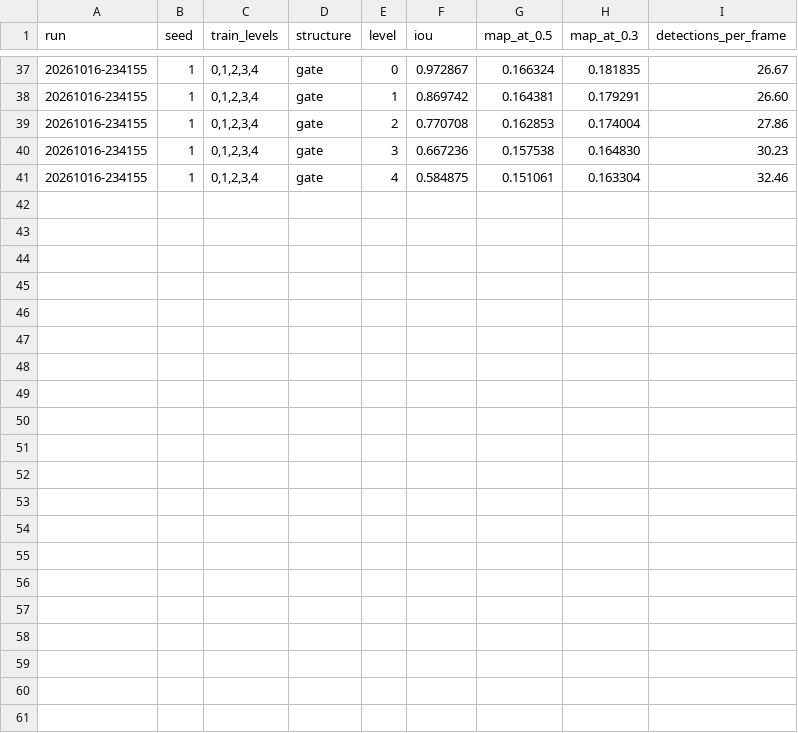
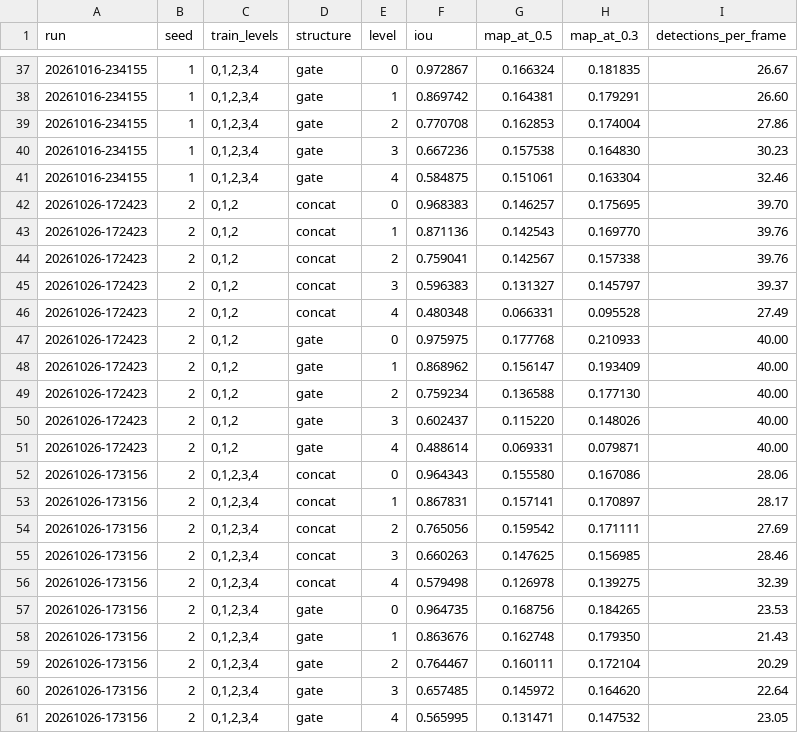
Before and after one commit to WANGliulan/severity-coverage-bev, a CSV file: results/tables/detection_runs.csv, drawn as a sheet; only a part is shown, gaps mark what is left out; the diff names each change by its address in the sheet, - before the commit and + after, or states it on an @@ line.

Commit message:
Review controls: capacity match, boundary gap, severe-only, detection seeds
Ten new runs, all read back into results/ and results/review_checks.md. Also filters by base width and detection epoch budget so a control run cannot be averaged into the reported tables.

```diff
--- a/results/tables/detection_runs.csv
+++ b/results/tables/detection_runs.csv
+row 42: 20261026-172423 | 2 | 0,1,2 | concat | 0 | 0.968383 | 0.146257 | 0.175695 | 39.70
+row 43: 20261026-172423 | 2 | 0,1,2 | concat | 1 | 0.871136 | 0.142543 | 0.169770 | 39.76
+row 44: 20261026-172423 | 2 | 0,1,2 | concat | 2 | 0.759041 | 0.142567 | 0.157338 | 39.76
+row 45: 20261026-172423 | 2 | 0,1,2 | concat | 3 | 0.596383 | 0.131327 | 0.145797 | 39.37
+row 46: 20261026-172423 | 2 | 0,1,2 | concat | 4 | 0.480348 | 0.066331 | 0.095528 | 27.49
+row 47: 20261026-172423 | 2 | 0,1,2 | gate | 0 | 0.975975 | 0.177768 | 0.210933 | 40.00
+row 48: 20261026-172423 | 2 | 0,1,2 | gate | 1 | 0.868962 | 0.156147 | 0.193409 | 40.00
+row 49: 20261026-172423 | 2 | 0,1,2 | gate | 2 | 0.759234 | 0.136588 | 0.177130 | 40.00
+row 50: 20261026-172423 | 2 | 0,1,2 | gate | 3 | 0.602437 | 0.115220 | 0.148026 | 40.00
+row 51: 20261026-172423 | 2 | 0,1,2 | gate | 4 | 0.488614 | 0.069331 | 0.079871 | 40.00
+row 52: 20261026-173156 | 2 | 0,1,2,3,4 | concat | 0 | 0.964343 | 0.155580 | 0.167086 | 28.06
+row 53: 20261026-173156 | 2 | 0,1,2,3,4 | concat | 1 | 0.867831 | 0.157141 | 0.170897 | 28.17
+row 54: 20261026-173156 | 2 | 0,1,2,3,4 | concat | 2 | 0.765056 | 0.159542 | 0.171111 | 27.69
+row 55: 20261026-173156 | 2 | 0,1,2,3,4 | concat | 3 | 0.660263 | 0.147625 | 0.156985 | 28.46
+row 56: 20261026-173156 | 2 | 0,1,2,3,4 | concat | 4 | 0.579498 | 0.126978 | 0.139275 | 32.39
+row 57: 20261026-173156 | 2 | 0,1,2,3,4 | gate | 0 | 0.964735 | 0.168756 | 0.184265 | 23.53
+row 58: 20261026-173156 | 2 | 0,1,2,3,4 | gate | 1 | 0.863676 | 0.162748 | 0.179350 | 21.43
+row 59: 20261026-173156 | 2 | 0,1,2,3,4 | gate | 2 | 0.764467 | 0.160111 | 0.172104 | 20.29
+row 60: 20261026-173156 | 2 | 0,1,2,3,4 | gate | 3 | 0.657485 | 0.145972 | 0.164620 | 22.64
+row 61: 20261026-173156 | 2 | 0,1,2,3,4 | gate | 4 | 0.565995 | 0.131471 | 0.147532 | 23.05
```
Also changed, not shown: results/tables/detection_mean.csv, results/tables/fusion_mean.csv, 18 other files.
